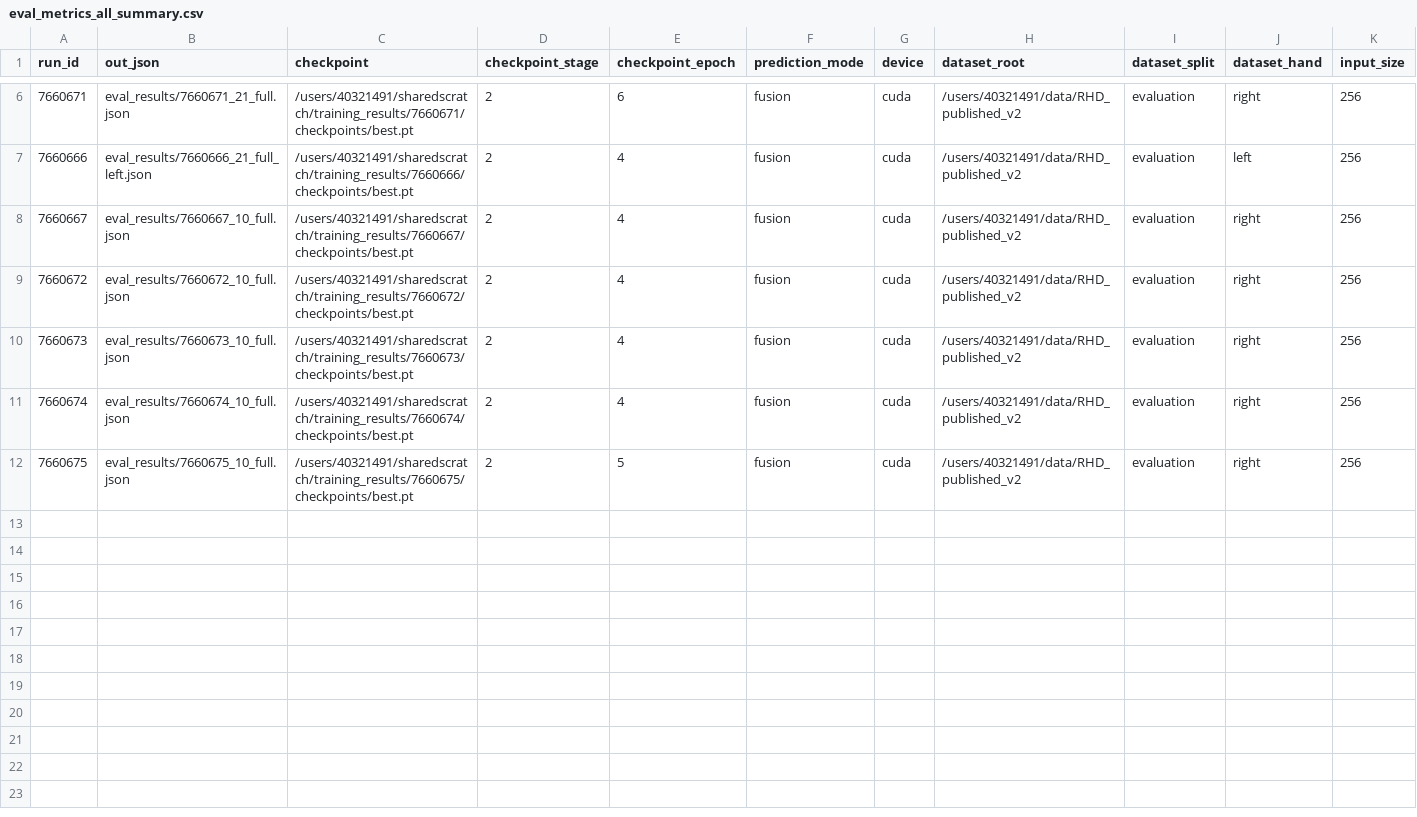
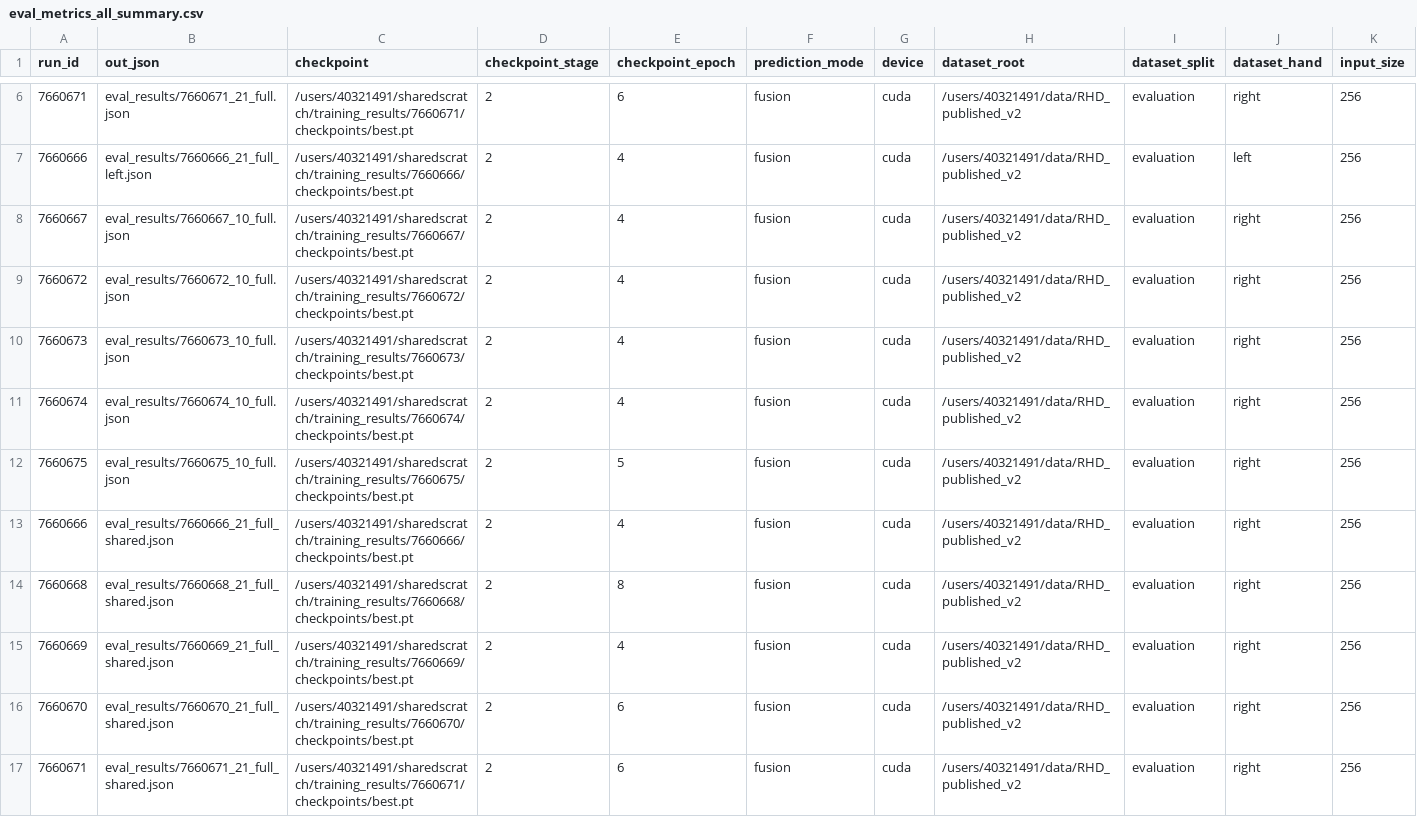
Before and after one commit to Brandon-MacGillivray/CSC4006_research_software, a CSV file: docs/eval_metrics_all_summary.csv, drawn as a sheet; only a part is shown, gaps mark what is left out; rows hold the shown columns only; the diff names each change by its address in the sheet, - before the commit and + after, or states it on an @@ line.

```diff
--- a/docs/eval_metrics_all_summary.csv
+++ b/docs/eval_metrics_all_summary.csv
+row 13: 7660666 | eval_results/7660666_21_full_shared.json | /users/40321491/sharedscratch/training_results/7660666/checkpoints/best.pt | 2 | 4 | fusion | cuda | /users/40321491/data/RHD_published_v2 | evaluation | right | 256
+row 14: 7660668 | eval_results/7660668_21_full_shared.json | /users/40321491/sharedscratch/training_results/7660668/checkpoints/best.pt | 2 | 8 | fusion | cuda | /users/40321491/data/RHD_published_v2 | evaluation | right | 256
+row 15: 7660669 | eval_results/7660669_21_full_shared.json | /users/40321491/sharedscratch/training_results/7660669/checkpoints/best.pt | 2 | 4 | fusion | cuda | /users/40321491/data/RHD_published_v2 | evaluation | right | 256
+row 16: 7660670 | eval_results/7660670_21_full_shared.json | /users/40321491/sharedscratch/training_results/7660670/checkpoints/best.pt | 2 | 6 | fusion | cuda | /users/40321491/data/RHD_published_v2 | evaluation | right | 256
+row 17: 7660671 | eval_results/7660671_21_full_shared.json | /users/40321491/sharedscratch/training_results/7660671/checkpoints/best.pt | 2 | 6 | fusion | cuda | /users/40321491/data/RHD_published_v2 | evaluation | right | 256
```
Also changed, not shown: 2 other files.
